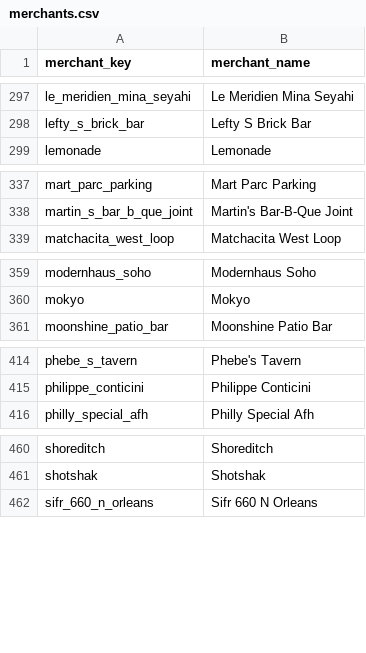
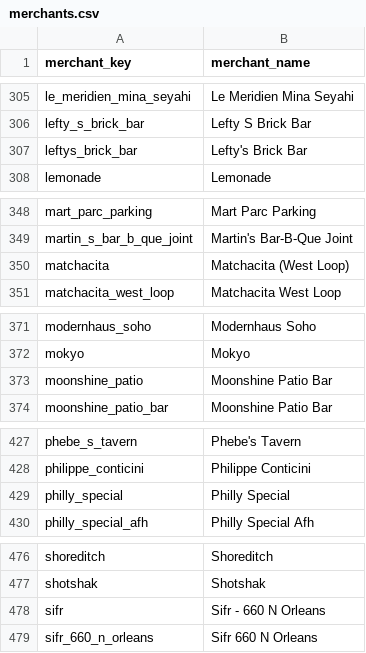
Before and after one commit to goatmark/dbt-analytics, a CSV file: seeds/merchants.csv, drawn as a sheet; only a part is shown, gaps mark what is left out; the diff covers the shown part only; the diff names each change by its address in the sheet, - before the commit and + after, or states it on an @@ line.

```diff
--- a/seeds/merchants.csv
+++ b/seeds/merchants.csv
+row 307: leftys_brick_bar | Lefty's Brick Bar
+row 350: matchacita | Matchacita (West Loop)
+row 373: moonshine_patio | Moonshine Patio Bar
+row 429: philly_special | Philly Special
+row 478: sifr | Sifr - 660 N Orleans
```
Also changed, not shown: 18 added rows elsewhere in this file, 2 other files.
